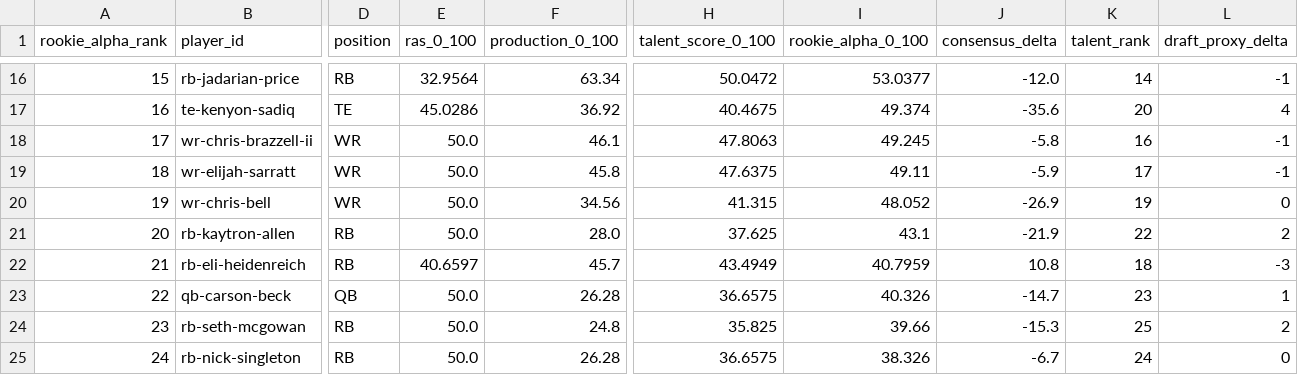
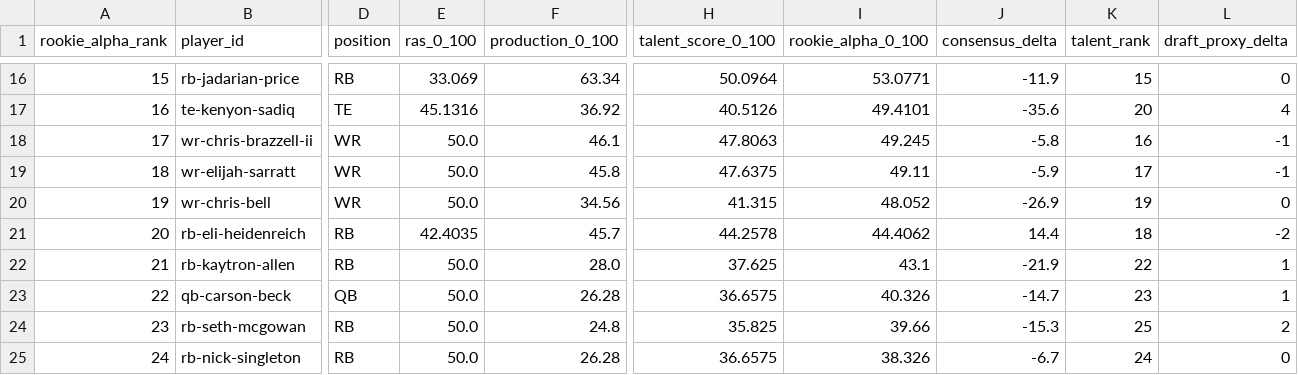
Before and after one commit to Prometheus-Frameworks/TIBER-Rookies, a CSV file: exports/promoted/rookie-alpha/2026_rookie_alpha_predraft_v0.csv, drawn as a sheet; only a part is shown, gaps mark what is left out; removed rows and columns are numbered as before the commit, all else as after; rows hold the shown columns only; the diff covers the shown part only; the diff names each change by its address in the sheet, - before the commit and + after, or states it on an @@ line.

```diff
--- a/exports/promoted/rookie-alpha/2026_rookie_alpha_predraft_v0.csv
+++ b/exports/promoted/rookie-alpha/2026_rookie_alpha_predraft_v0.csv
-E16 (ras_0_100): 32.9564
+E16 (ras_0_100): 33.069
-H16 (talent_score_0_100): 50.0472
+H16 (talent_score_0_100): 50.0964
-I16 (rookie_alpha_0_100): 53.0377
+I16 (rookie_alpha_0_100): 53.0771
-J16 (consensus_delta): -12.0
+J16 (consensus_delta): -11.9
-K16 (talent_rank): 14
+K16 (talent_rank): 15
-L16 (draft_proxy_delta): -1
+L16 (draft_proxy_delta): 0
-E17 (ras_0_100): 45.0286
+E17 (ras_0_100): 45.1316
-H17 (talent_score_0_100): 40.4675
+H17 (talent_score_0_100): 40.5126
-I17 (rookie_alpha_0_100): 49.374
+I17 (rookie_alpha_0_100): 49.4101
+row 21: 20 | rb-eli-heidenreich | RB | 42.4035 | 45.7 | 44.2578 | 44.4062 | 14.4 | 18 | -2
-A22 (rookie_alpha_rank): 20
+A22 (rookie_alpha_rank): 21
-L22 (draft_proxy_delta): 2
+L22 (draft_proxy_delta): 1
-row 22: 21 | rb-eli-heidenreich | RB | 40.6597 | 45.7 | 43.4949 | 40.7959 | 10.8 | 18 | -3
```
Also changed, not shown: 30 edited cells elsewhere in this file, 5 other files.
